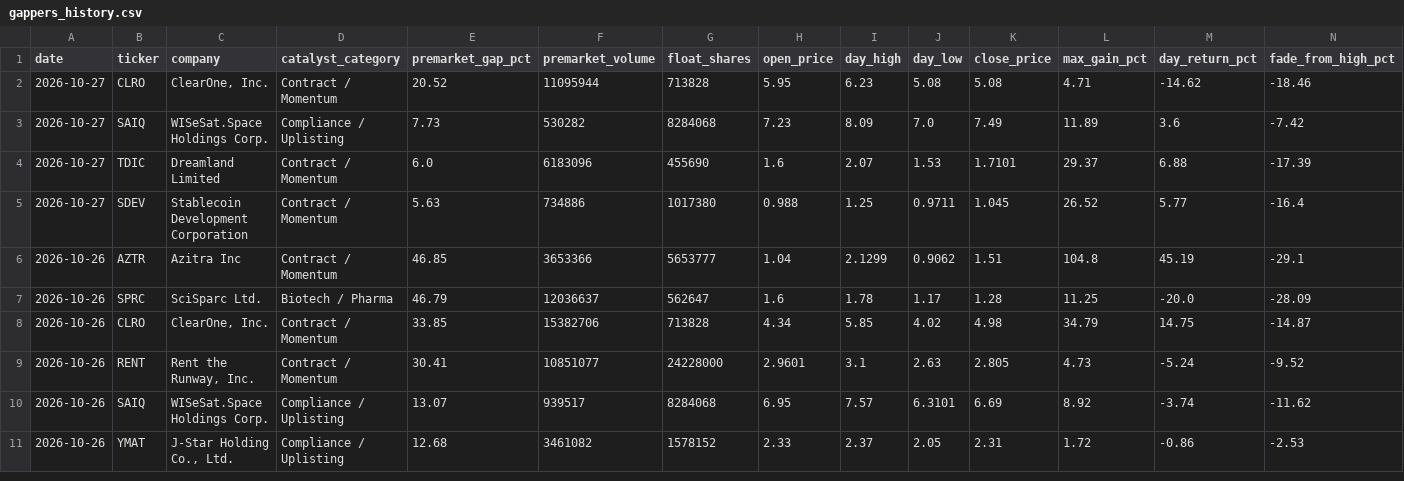
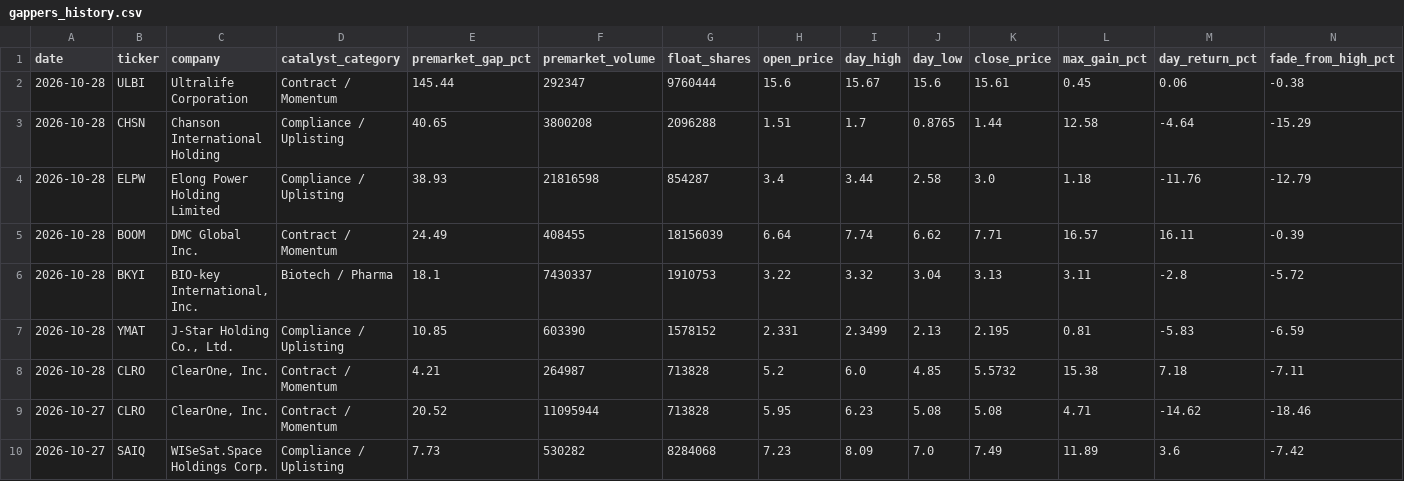
Before and after one commit to crazynutp/Trial1, a CSV file: data/gappers_history.csv, drawn as a sheet; only a part is shown; the shorter side is filled out with more unchanged rows; rows hold the shown columns only; the diff names each change by its address in the sheet, - before the commit and + after, or states it on an @@ line.

```diff
--- a/data/gappers_history.csv
+++ b/data/gappers_history.csv
+row 2: 2026-10-28 | ULBI | Ultralife Corporation | Contract / Momentum | 145.44 | 292347 | 9760444 | 15.6 | 15.67 | 15.6 | 15.61 | 0.45 | 0.06 | -0.38
+row 3: 2026-10-28 | CHSN | Chanson International Holding | Compliance / Uplisting | 40.65 | 3800208 | 2096288 | 1.51 | 1.7 | 0.8765 | 1.44 | 12.58 | -4.64 | -15.29
+row 4: 2026-10-28 | ELPW | Elong Power Holding Limited | Compliance / Uplisting | 38.93 | 21816598 | 854287 | 3.4 | 3.44 | 2.58 | 3.0 | 1.18 | -11.76 | -12.79
+row 5: 2026-10-28 | BOOM | DMC Global Inc. | Contract / Momentum | 24.49 | 408455 | 18156039 | 6.64 | 7.74 | 6.62 | 7.71 | 16.57 | 16.11 | -0.39
+row 6: 2026-10-28 | BKYI | BIO-key International, Inc. | Biotech / Pharma | 18.1 | 7430337 | 1910753 | 3.22 | 3.32 | 3.04 | 3.13 | 3.11 | -2.8 | -5.72
+row 7: 2026-10-28 | YMAT | J-Star Holding Co., Ltd. | Compliance / Uplisting | 10.85 | 603390 | 1578152 | 2.331 | 2.3499 | 2.13 | 2.195 | 0.81 | -5.83 | -6.59
+row 8: 2026-10-28 | CLRO | ClearOne, Inc. | Contract / Momentum | 4.21 | 264987 | 713828 | 5.2 | 6.0 | 4.85 | 5.5732 | 15.38 | 7.18 | -7.11
```
Also changed, not shown: 2 other files.
